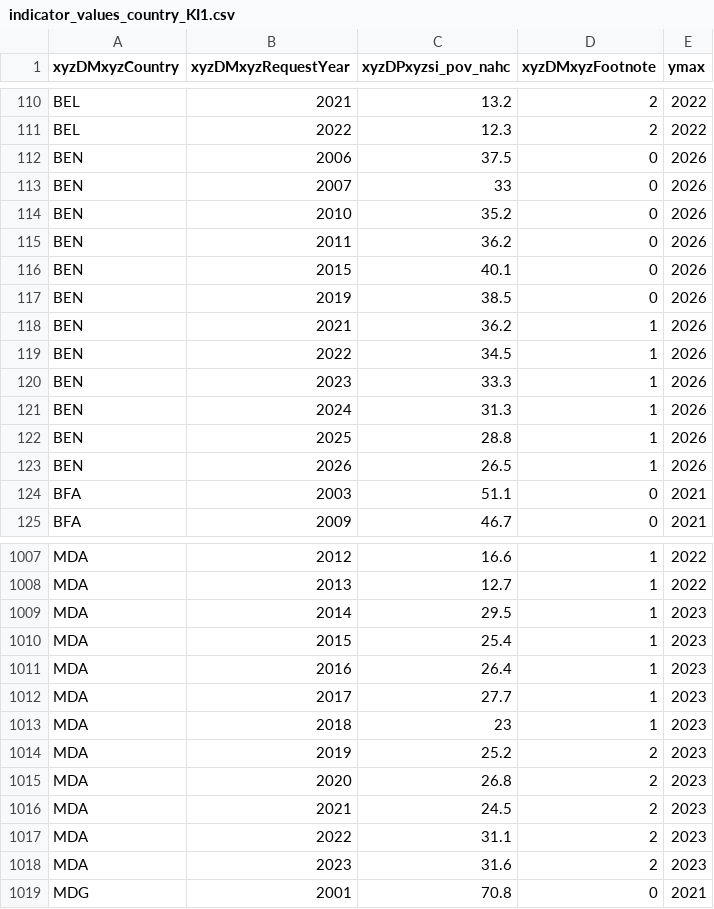
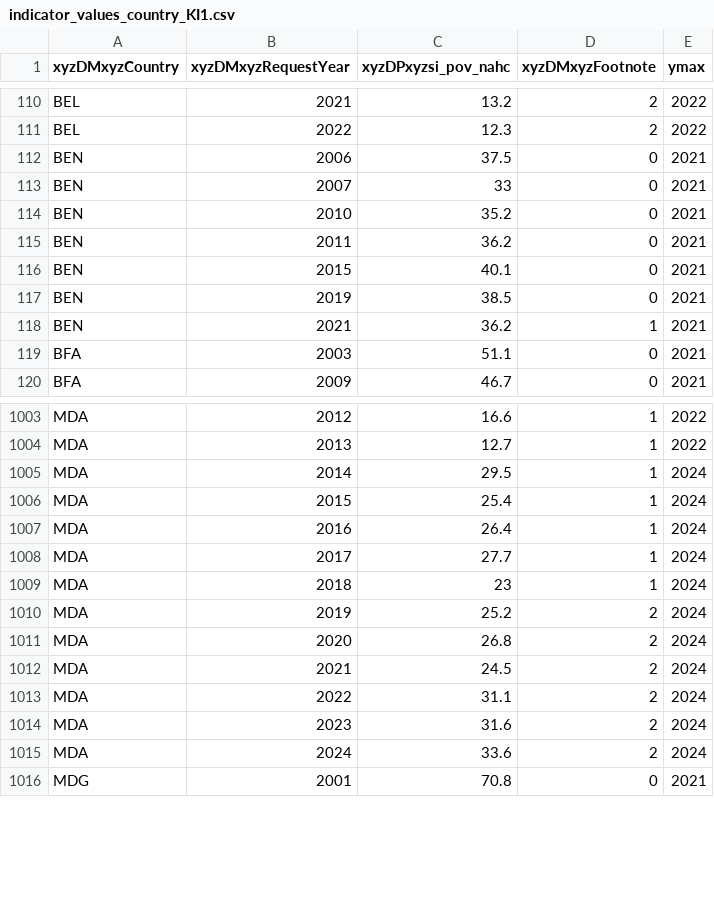
Before and after one commit to PIP-Technical-Team/aux_cp, a CSV file: indicator_values_country_KI1.csv, drawn as a sheet; only a part is shown, gaps mark what is left out; the diff covers the shown part only.

```diff
--- a/indicator_values_country_KI1.csv
+++ b/indicator_values_country_KI1.csv
@@ -111,14 +111,9 @@ BEL,2021,13.2,2,2022
 BEL,2022,12.3,2,2022
-BEN,2006,37.5,0,2026
-BEN,2007,33,0,2026
-BEN,2010,35.2,0,2026
-BEN,2011,36.2,0,2026
-BEN,2015,40.1,0,2026
-BEN,2019,38.5,0,2026
-BEN,2021,36.2,1,2026
-BEN,2022,34.5,1,2026
-BEN,2023,33.3,1,2026
-BEN,2024,31.3,1,2026
-BEN,2025,28.8,1,2026
-BEN,2026,26.5,1,2026
+BEN,2006,37.5,0,2021
+BEN,2007,33,0,2021
+BEN,2010,35.2,0,2021
+BEN,2011,36.2,0,2021
+BEN,2015,40.1,0,2021
+BEN,2019,38.5,0,2021
+BEN,2021,36.2,1,2021
 BFA,2003,51.1,0,2021
@@ -1008,12 +1004,13 @@ MDA,2012,16.6,1,2022
 MDA,2013,12.7,1,2022
-MDA,2014,29.5,1,2023
-MDA,2015,25.4,1,2023
-MDA,2016,26.4,1,2023
-MDA,2017,27.7,1,2023
-MDA,2018,23,1,2023
-MDA,2019,25.2,2,2023
-MDA,2020,26.8,2,2023
-MDA,2021,24.5,2,2023
-MDA,2022,31.1,2,2023
-MDA,2023,31.6,2,2023
+MDA,2014,29.5,1,2024
+MDA,2015,25.4,1,2024
+MDA,2016,26.4,1,2024
+MDA,2017,27.7,1,2024
+MDA,2018,23,1,2024
+MDA,2019,25.2,2,2024
+MDA,2020,26.8,2,2024
+MDA,2021,24.5,2,2024
+MDA,2022,31.1,2,2024
+MDA,2023,31.6,2,2024
+MDA,2024,33.6,2,2024
 MDG,2001,70.8,0,2021
```
Also changed, not shown: 1 added row and 6 edited cells elsewhere in this file, indicator_values_country_chart1_chart2_KI2_ID.csv, indicator_values_country_chart3.csv, 7 other files.
